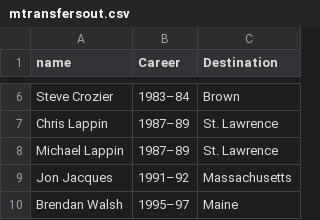
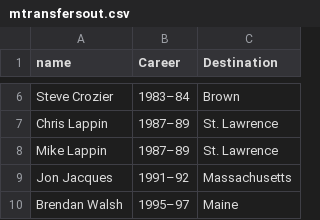
Before and after one commit to redsoxfan2194/buhockeystats, a CSV file: buhockeystatssite/recordbookdata/mtransfersout.csv, drawn as a sheet; only a part is shown, gaps mark what is left out.

```diff
--- a/buhockeystatssite/recordbookdata/mtransfersout.csv
+++ b/buhockeystatssite/recordbookdata/mtransfersout.csv
@@ -7,3 +7,3 @@ Steve Crozier,1983–84,Brown
 Chris Lappin,1987–89,St. Lawrence
-Michael Lappin,1987–89,St. Lawrence
+Mike Lappin,1987–89,St. Lawrence
 Jon Jacques,1991–92,Massachusetts
```
Also changed, not shown: buhockeystatssite/recordbookdata/GameStatsDataPre03.csv, buhockeystatssite/recordbookdata/mAwards.csv, 15 other files.
